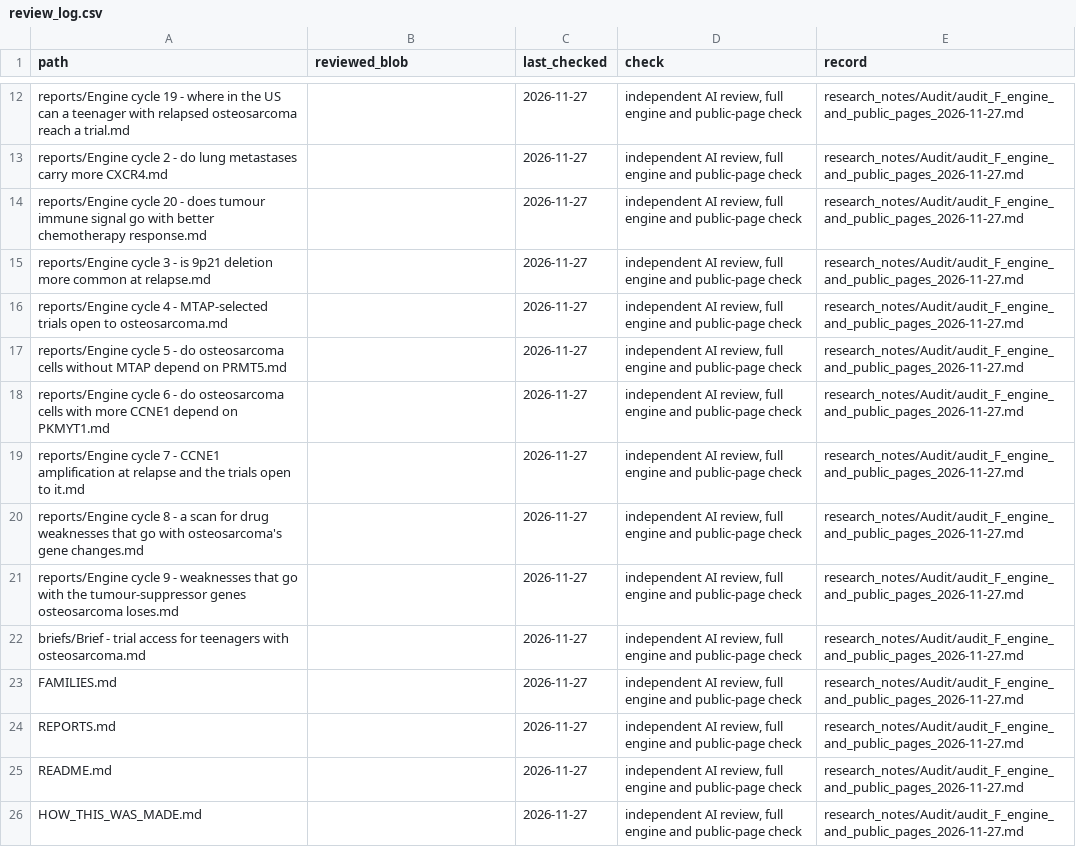
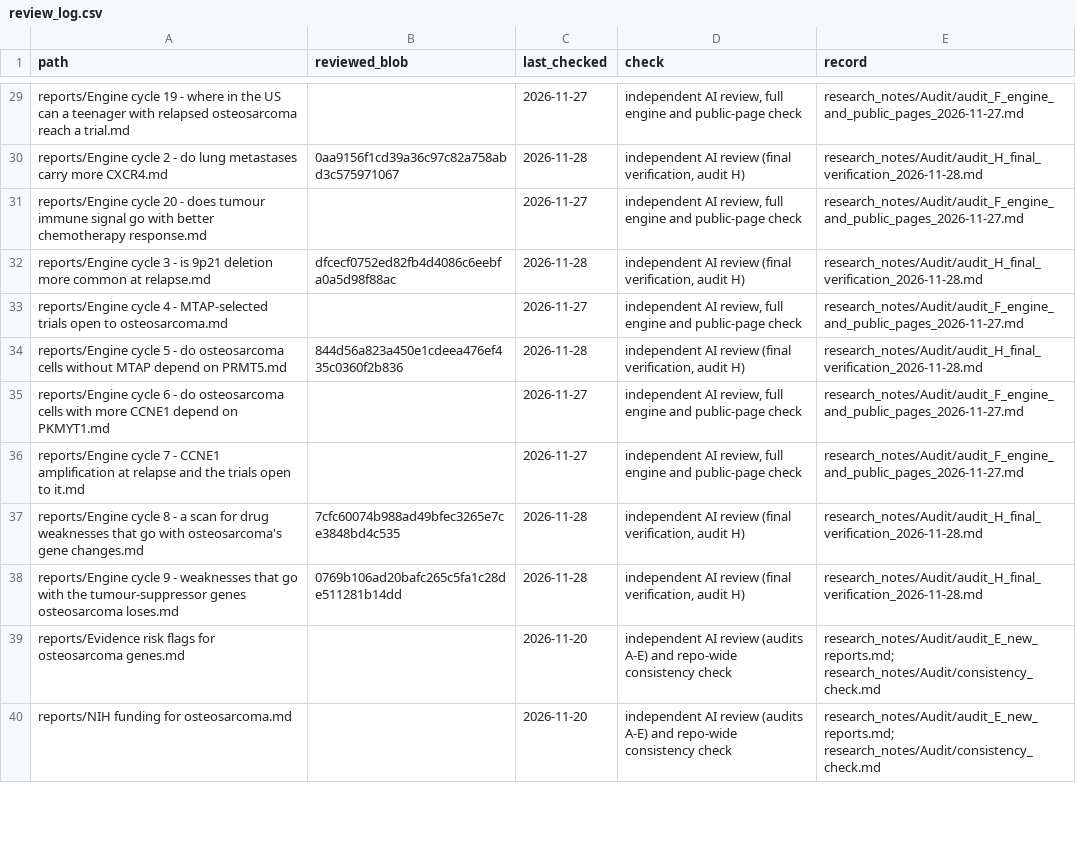
Before and after one commit to mgegen15-dev/For_John, a CSV file: data/review_log.csv, drawn as a sheet; only a part is shown, gaps mark what is left out; the shorter side is filled out with more unchanged rows; removed rows and columns are numbered as before the commit, all else as after; the diff covers the shown part only; the diff names each change by its address in the sheet, - before the commit and + after, or states it on an @@ line.

```diff
--- a/data/review_log.csv
+++ b/data/review_log.csv
-B30 (reviewed_blob): (empty)
+B30 (reviewed_blob): 0aa9156f1cd39a36c97c82a758abd3c575971067
-C30 (last_checked): 2026-11-27
+C30 (last_checked): 2026-11-28
-D30 (check): independent AI review, full engine and public-page check
+D30 (check): independent AI review (final verification, audit H)
-E30 (record): research_notes/Audit/audit_F_engine_and_public_pages_2026-11-27.md
+E30 (record): research_notes/Audit/audit_H_final_verification_2026-11-28.md
-B32 (reviewed_blob): (empty)
+B32 (reviewed_blob): dfcecf0752ed82fb4d4086c6eebfa0a5d98f88ac
-C32 (last_checked): 2026-11-27
+C32 (last_checked): 2026-11-28
-D32 (check): independent AI review, full engine and public-page check
+D32 (check): independent AI review (final verification, audit H)
-E32 (record): research_notes/Audit/audit_F_engine_and_public_pages_2026-11-27.md
+E32 (record): research_notes/Audit/audit_H_final_verification_2026-11-28.md
-B34 (reviewed_blob): (empty)
+B34 (reviewed_blob): 844d56a823a450e1cdeea476ef435c0360f2b836
-C34 (last_checked): 2026-11-27
+C34 (last_checked): 2026-11-28
-D34 (check): independent AI review, full engine and public-page check
+D34 (check): independent AI review (final verification, audit H)
-E34 (record): research_notes/Audit/audit_F_engine_and_public_pages_2026-11-27.md
+E34 (record): research_notes/Audit/audit_H_final_verification_2026-11-28.md
-B37 (reviewed_blob): (empty)
+B37 (reviewed_blob): 7cfc60074b988ad49bfec3265e7ce3848bd4c535
-C37:C38 (last_checked): 2026-11-27
+C37:C38 (last_checked): 2026-11-28
-D37:D38 (check): independent AI review, full engine and public-page check
+D37:D38 (check): independent AI review (final verification, audit H)
-E37:E38 (record): research_notes/Audit/audit_F_engine_and_public_pages_2026-11-27.md
+E37:E38 (record): research_notes/Audit/audit_H_final_verification_2026-11-28.md
-B38 (reviewed_blob): (empty)
+B38 (reviewed_blob): 0769b106ad20bafc265c5fa1c28de511281b14dd
-row 22: briefs/Brief - trial access for teenagers with osteosarcoma.md |  | 2026-11-27 | independent AI review, full engine and public-page check | research_notes/Audit/audit_F_engine_and_public_pages_2026-11-27.md
-row 23: FAMILIES.md |  | 2026-11-27 | independent AI review, full engine and public-page check | research_notes/Audit/audit_F_engine_and_public_pages_2026-11-27.md
@@ row 24 moved to row 7: REPORTS.md @@
@@ row 25 moved to row 6: README.md @@
@@ row 26 moved to row 4: HOW_THIS_WAS_MADE.md @@
```
Also changed, not shown: 7 added rows, 5 removed rows, 9 moved rows and 36 edited cells elsewhere in this file, 31 other files.
